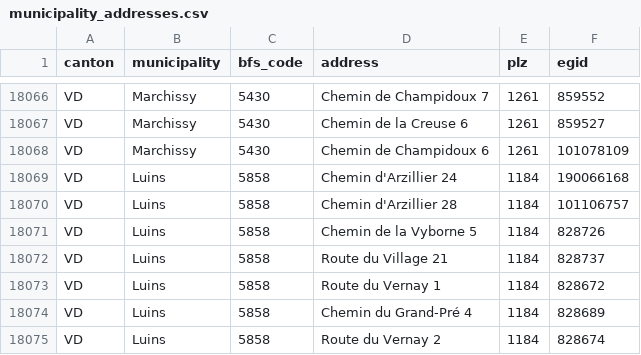
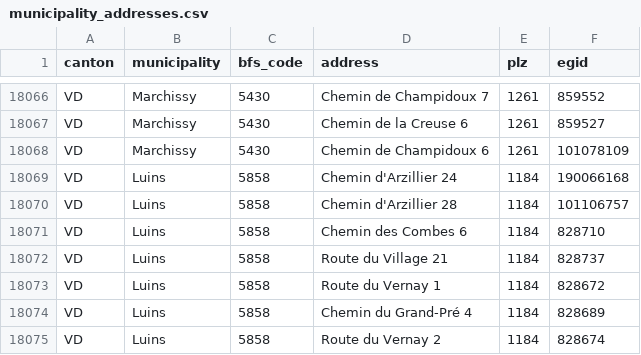
Before and after one commit to yujinleekim/swiss-pv-costs, a CSV file: municipality/municipality_addresses.csv, drawn as a sheet; only a part is shown, gaps mark what is left out.

```diff
--- a/municipality/municipality_addresses.csv
+++ b/municipality/municipality_addresses.csv
@@ -18070,3 +18070,3 @@ VD,Luins,5858,Chemin d'Arzillier 24,1184,190066168
 VD,Luins,5858,Chemin d'Arzillier 28,1184,101106757
-VD,Luins,5858,Chemin de la Vyborne 5,1184,828726
+VD,Luins,5858,Chemin des Combes 6,1184,828710
 VD,Luins,5858,Route du Village 21,1184,828737
```
Also changed, not shown: canton/solarrechner_quotes_summary.csv, 8 other files.
